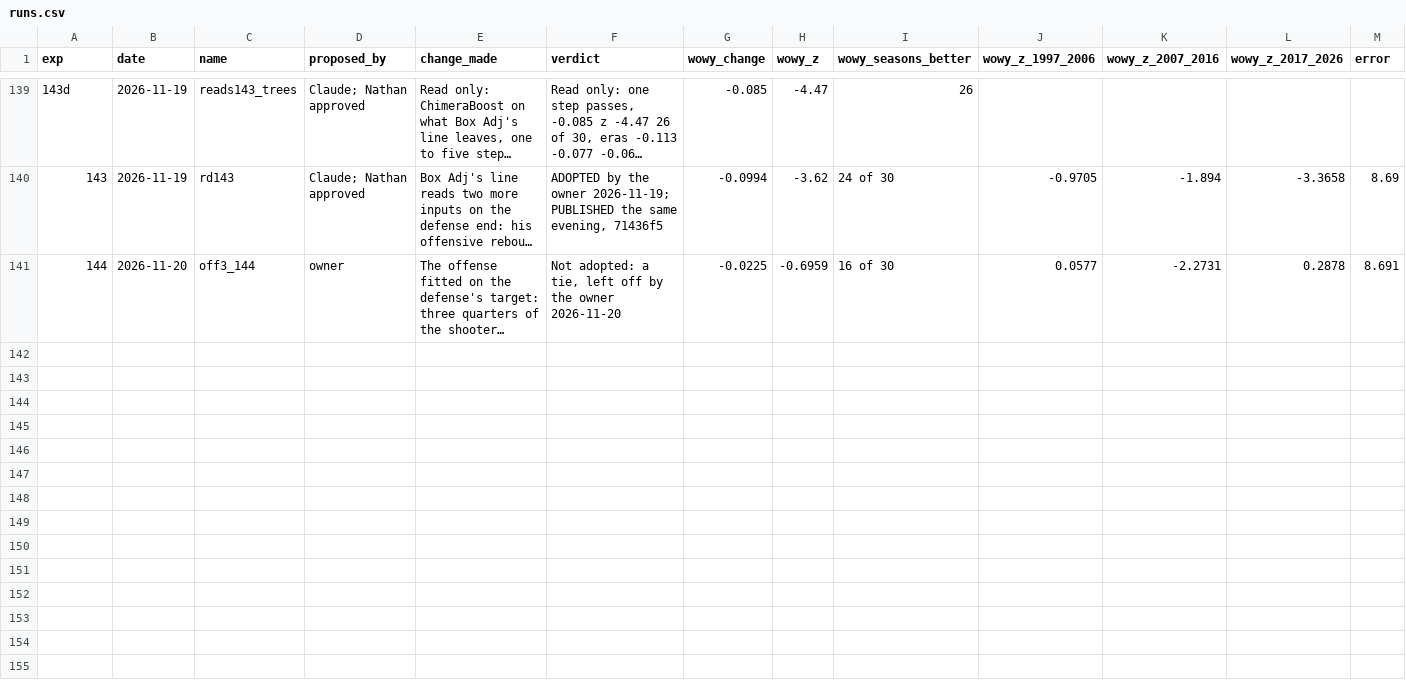
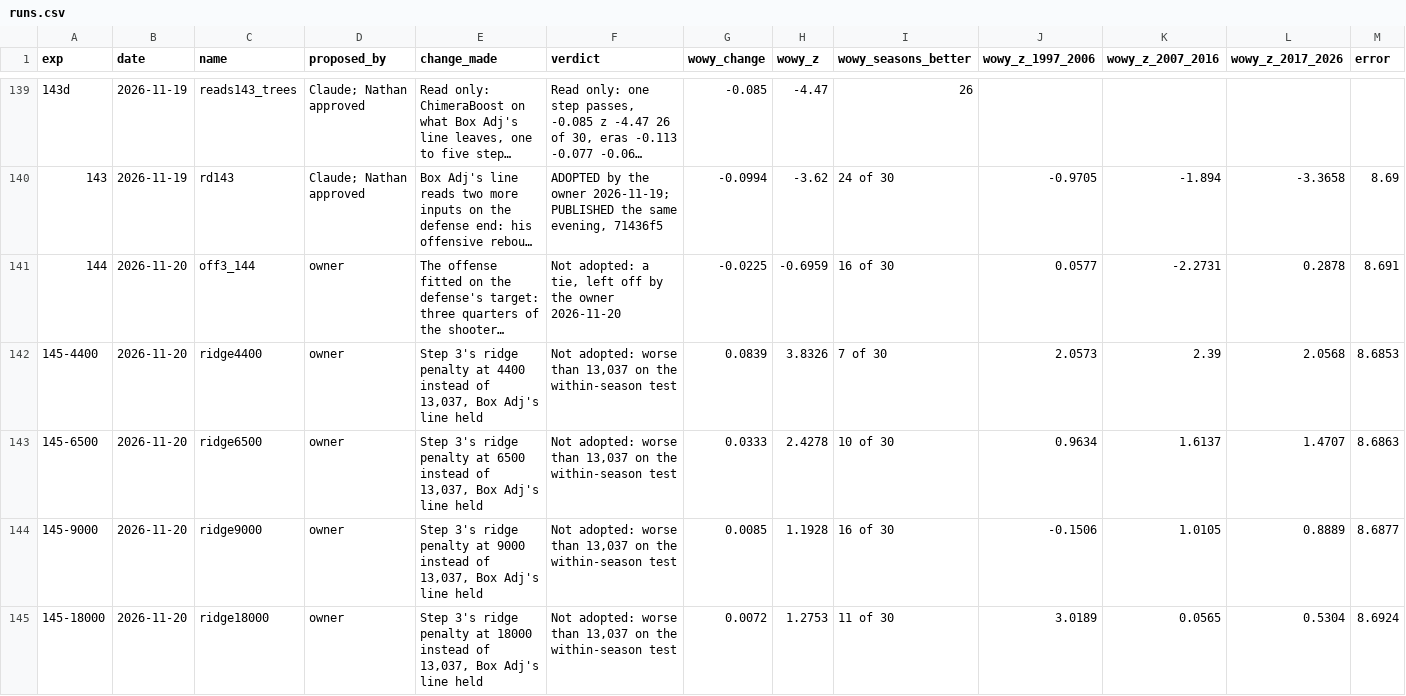
Before and after one commit to bbstats/openrapm, a CSV file: experiments/runs.csv, drawn as a sheet; only a part is shown, gaps mark what is left out; long unchanged cells end in …; rows hold the shown columns only; the diff names each change by its address in the sheet, - before the commit and + after, or states it on an @@ line.

```diff
--- a/experiments/runs.csv
+++ b/experiments/runs.csv
+row 142: 145-4400 | 2026-11-20 | ridge4400 | owner | Step 3's ridge penalty at 4400 instead of 13,037, Box Adj's line held | Not adopted: worse than 13,037 on the within-season test | 0.0839 | 3.8326 | 7 of 30 | 2.0573 | 2.39 | 2.0568 | 8.6853
+row 143: 145-6500 | 2026-11-20 | ridge6500 | owner | Step 3's ridge penalty at 6500 instead of 13,037, Box Adj's line held | Not adopted: worse than 13,037 on the within-season test | 0.0333 | 2.4278 | 10 of 30 | 0.9634 | 1.6137 | 1.4707 | 8.6863
+row 144: 145-9000 | 2026-11-20 | ridge9000 | owner | Step 3's ridge penalty at 9000 instead of 13,037, Box Adj's line held | Not adopted: worse than 13,037 on the within-season test | 0.0085 | 1.1928 | 16 of 30 | -0.1506 | 1.0105 | 0.8889 | 8.6877
+row 145: 145-18000 | 2026-11-20 | ridge18000 | owner | Step 3's ridge penalty at 18000 instead of 13,037, Box Adj's line held | Not adopted: worse than 13,037 on the within-season test | 0.0072 | 1.2753 | 11 of 30 | 3.0189 | 0.0565 | 0.5304 | 8.6924
```
Also changed, not shown: 2 other files.
